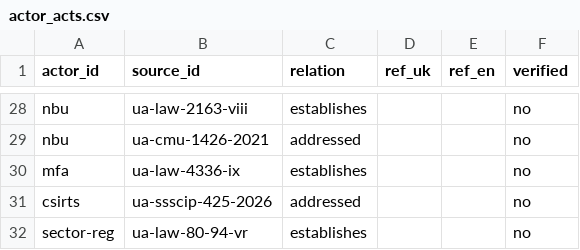
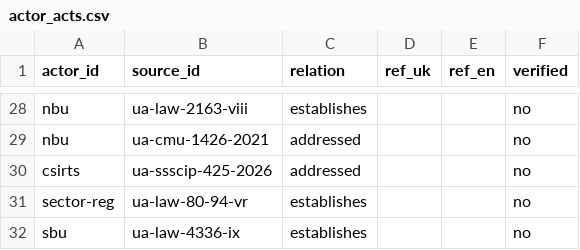
Before and after one commit to Ivan-Gokin/grc-foundation-ua, a CSV file: data/actor_acts.csv, drawn as a sheet; only a part is shown, gaps mark what is left out.

```diff
--- a/data/actor_acts.csv
+++ b/data/actor_acts.csv
@@ -29,4 +29,4 @@ nbu,ua-law-2163-viii,establishes,,,no
 nbu,ua-cmu-1426-2021,addressed,,,no
-mfa,ua-law-4336-ix,establishes,,,no
 csirts,ua-ssscip-425-2026,addressed,,,no
 sector-reg,ua-law-80-94-vr,establishes,,,no
+sbu,ua-law-4336-ix,establishes,,,no
```
Also changed, not shown: data/actor_relations.csv, data/actors.csv.
